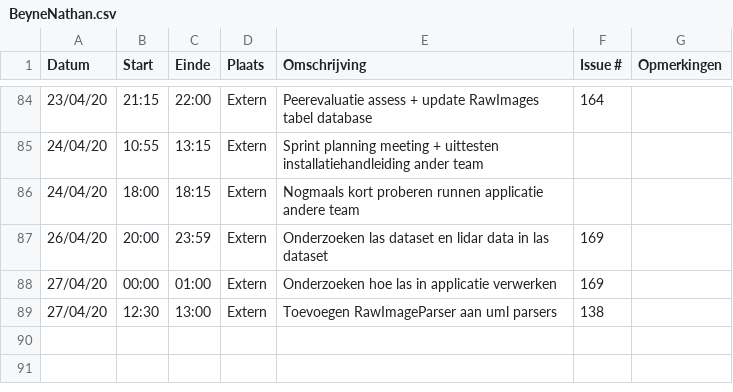
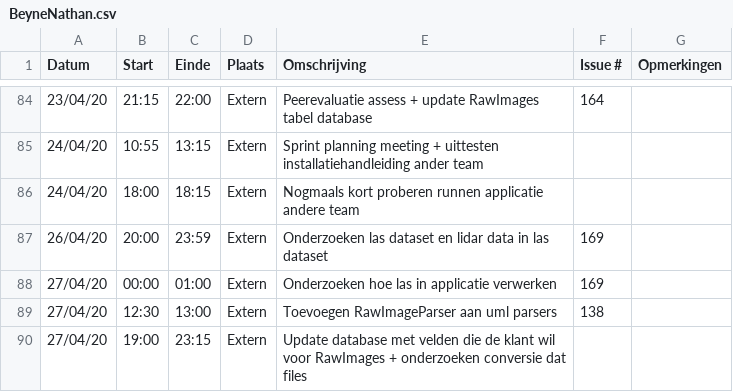
Before and after one commit to philipkukoba/Bachelors-Dissertation-DroneWebApp, a CSV file: logboeken/BeyneNathan.csv, drawn as a sheet; only a part is shown, gaps mark what is left out; the diff names each change by its address in the sheet, - before the commit and + after, or states it on an @@ line.

Commit message:
Update BeyneNathan.csv

```diff
--- a/logboeken/BeyneNathan.csv
+++ b/logboeken/BeyneNathan.csv
+row 90: 27/04/20 | 19:00 | 23:15 | Extern | Update database met velden die de klant wil voor RawImages + onderzoeken conversie dat files
```
